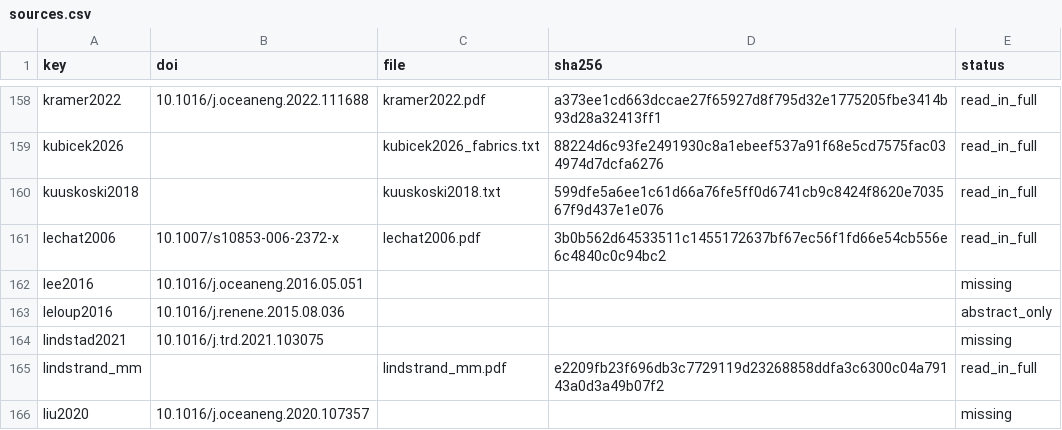
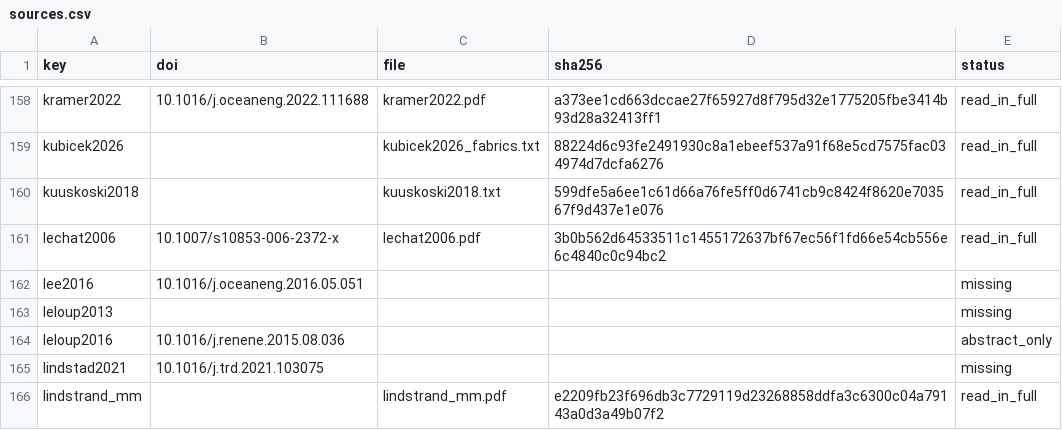
Before and after one commit to 1-Bart-1/WindShipOpt.jl, a CSV file: paper/sources.csv, drawn as a sheet; only a part is shown, gaps mark what is left out; the shorter side is filled out with more unchanged rows; the diff names each change by its address in the sheet, - before the commit and + after, or states it on an @@ line.

```diff
--- a/paper/sources.csv
+++ b/paper/sources.csv
+row 163: leloup2013 |  |  |  | missing
```
Also changed, not shown: 2 other files.
